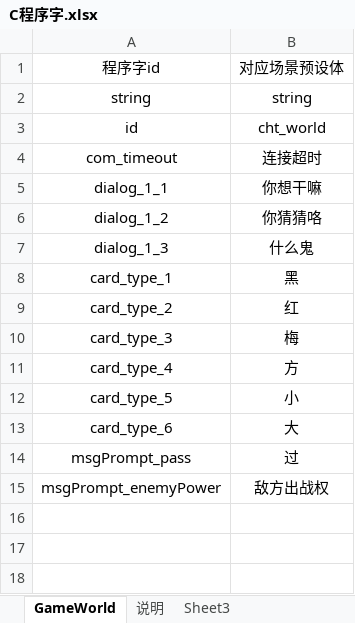
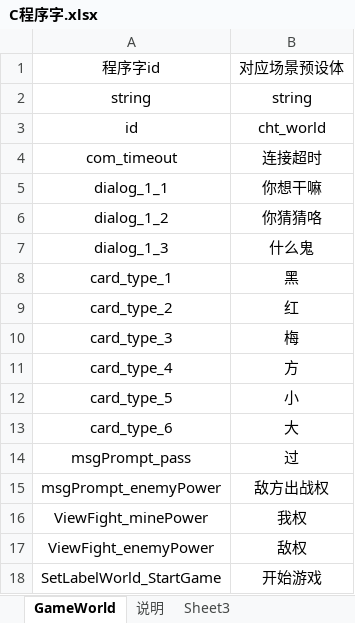
Before and after one commit to tonyshow/tonyCocosCreatorDamo, an Excel workbook: packages/excel2js/in/C程序字.xlsx, sheet GameWorld, drawn as a sheet; values as stored, in another font and other column widths than the file's, no borders; the diff names each change by its address in the sheet, - before the commit and + after, or states it on an @@ line.

```diff
--- a/packages/excel2js/in/C程序字.xlsx (sheet GameWorld)
+++ b/packages/excel2js/in/C程序字.xlsx (sheet GameWorld)
+row 16: ViewFight_minePower | 我权
+row 17: ViewFight_enemyPower | 敌权
+row 18: SetLabelWorld_StartGame | 开始游戏
```
Also changed, not shown: 18 other files.
